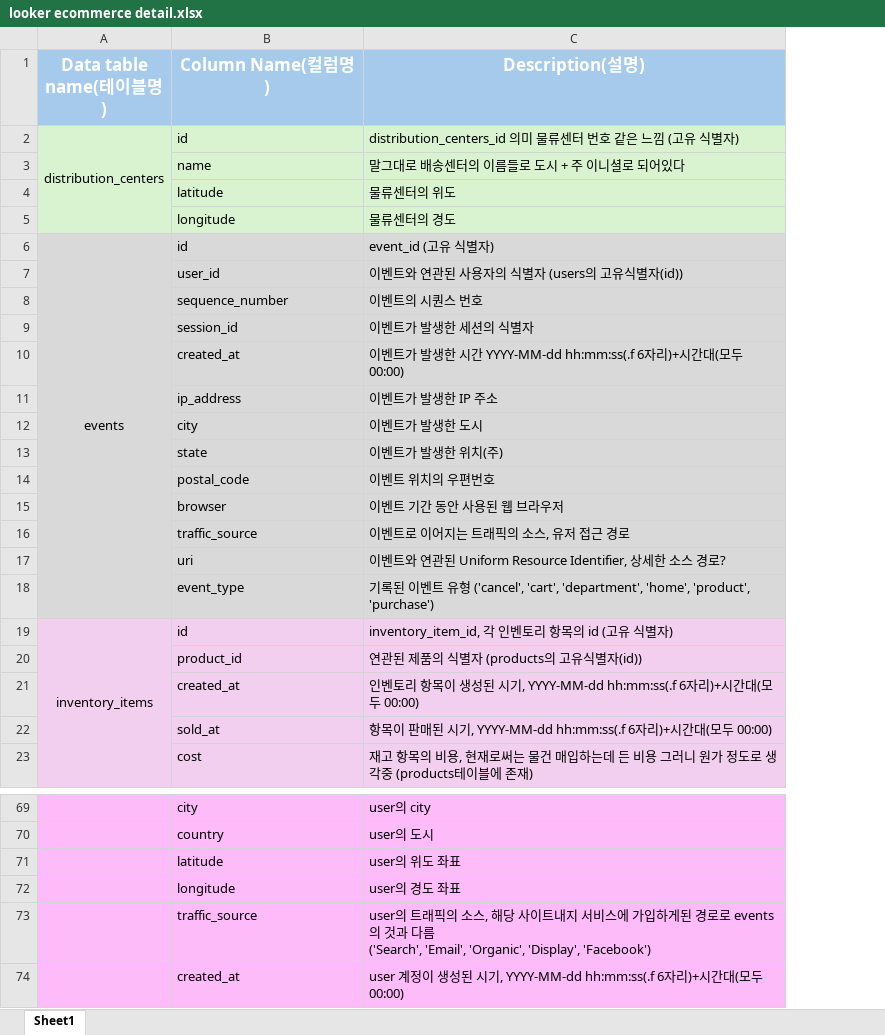
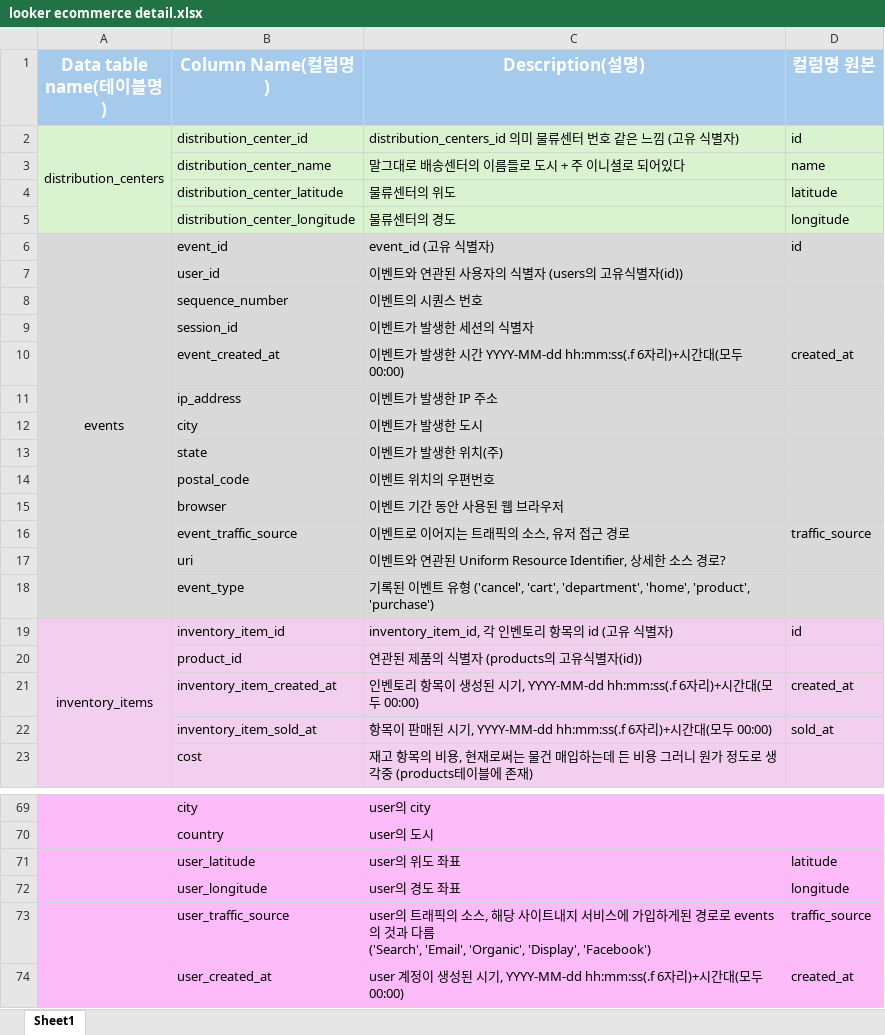
Before and after one commit to kyeob1107/Four-A, an Excel workbook: ksy/ERD/looker ecommerce detail.xlsx, sheet Sheet1, drawn as a sheet; only a part is shown, gaps mark what is left out; values as stored, in another font and other column widths than the file's, no borders; the diff covers the shown part only; the diff names each change by its address in the sheet, - before the commit and + after, or states it on an @@ line.

Commit message:
Docs: 컬럼 설명에서 컬럼명 변경
데이터셋에서 컬럼명 변경해줌에 따라 맞춰서 컬럼명 변경

```diff
--- a/ksy/ERD/looker ecommerce detail.xlsx (sheet Sheet1)
+++ b/ksy/ERD/looker ecommerce detail.xlsx (sheet Sheet1)
+column D (컬럼명 원본), rows 2-22: id | name | latitude | longitude | id |  |  |  | created_at |  |  |  |  |  | traffic_source |  |  | id |  | created_at | sold_at; rows 71-74: latitude | longitude | traffic_source | created_at
-B2 (Column Name(컬럼명)): id
+B2 (Column Name(컬럼명)): distribution_center_id
-B3 (Column Name(컬럼명)): name
+B3 (Column Name(컬럼명)): distribution_center_name
-B4 (Column Name(컬럼명)): latitude
+B4 (Column Name(컬럼명)): distribution_center_latitude
-B5 (Column Name(컬럼명)): longitude
+B5 (Column Name(컬럼명)): distribution_center_longitude
-B6 (Column Name(컬럼명)): id
+B6 (Column Name(컬럼명)): event_id
-B10 (Column Name(컬럼명)): created_at
+B10 (Column Name(컬럼명)): event_created_at
-B16 (Column Name(컬럼명)): traffic_source
+B16 (Column Name(컬럼명)): event_traffic_source
-B19 (Column Name(컬럼명)): id
+B19 (Column Name(컬럼명)): inventory_item_id
-B21 (Column Name(컬럼명)): created_at
+B21 (Column Name(컬럼명)): inventory_item_created_at
-B22 (Column Name(컬럼명)): sold_at
+B22 (Column Name(컬럼명)): inventory_item_sold_at
-B71 (Column Name(컬럼명)): latitude
+B71 (Column Name(컬럼명)): user_latitude
-B72 (Column Name(컬럼명)): longitude
+B72 (Column Name(컬럼명)): user_longitude
-B73 (Column Name(컬럼명)): traffic_source
+B73 (Column Name(컬럼명)): user_traffic_source
-B74 (Column Name(컬럼명)): created_at
+B74 (Column Name(컬럼명)): user_created_at
```
Also changed, not shown: 3 edited cells elsewhere in this sheet.
